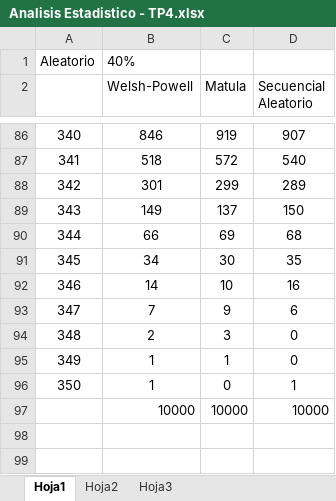
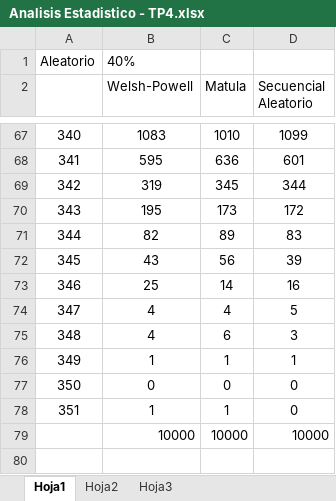
Before and after one commit to EzequielCorno/TP4-ColoreoDeGrafos, an Excel workbook: Analisis Estadistico/Analisis Estadistico - TP4.xlsx, sheet Hoja1, drawn as a sheet; only a part is shown, gaps mark what is left out; the shorter side is filled out with more unchanged rows; values as stored, in another font and other column widths than the file's, no borders; charts and pictures not drawn; addresses are those after the commit; the diff covers the shown part only; the diff names each change by its address in the sheet, - before the commit and + after, or states it on an @@ line.

```diff
--- a/Analisis Estadistico/Analisis Estadistico - TP4.xlsx (sheet Hoja1)
+++ b/Analisis Estadistico/Analisis Estadistico - TP4.xlsx (sheet Hoja1)
-B67 (Welsh-Powell): 846
+B67 (Welsh-Powell): 1083
-C67 (Matula): 919
+C67 (Matula): 1010
-D67 (Secuencial Aleatorio): 907
+D67 (Secuencial Aleatorio): 1099
-B68 (Welsh-Powell): 518
+B68 (Welsh-Powell): 595
-C68 (Matula): 572
+C68 (Matula): 636
-D68 (Secuencial Aleatorio): 540
+D68 (Secuencial Aleatorio): 601
-B69 (Welsh-Powell): 301
+B69 (Welsh-Powell): 319
-C69 (Matula): 299
+C69 (Matula): 345
-D69 (Secuencial Aleatorio): 289
+D69 (Secuencial Aleatorio): 344
-B70 (Welsh-Powell): 149
+B70 (Welsh-Powell): 195
-C70 (Matula): 137
+C70 (Matula): 173
-D70 (Secuencial Aleatorio): 150
+D70 (Secuencial Aleatorio): 172
-B71 (Welsh-Powell): 66
+B71 (Welsh-Powell): 82
-C71 (Matula): 69
+C71 (Matula): 89
-D71 (Secuencial Aleatorio): 68
+D71 (Secuencial Aleatorio): 83
-B72 (Welsh-Powell): 34
+B72 (Welsh-Powell): 43
-C72 (Matula): 30
+C72 (Matula): 56
-D72 (Secuencial Aleatorio): 35
+D72 (Secuencial Aleatorio): 39
-B73 (Welsh-Powell): 14
+B73 (Welsh-Powell): 25
-C73 (Matula): 10
+C73 (Matula): 14
-B74 (Welsh-Powell): 7
+B74 (Welsh-Powell): 4
-C74 (Matula): 9
+C74 (Matula): 4
-D74 (Secuencial Aleatorio): 6
+D74 (Secuencial Aleatorio): 5
-B75 (Welsh-Powell): 2
+B75 (Welsh-Powell): 4
-C75 (Matula): 3
+C75 (Matula): 6
-D75 (Secuencial Aleatorio): 0
+D75 (Secuencial Aleatorio): 3
-D76 (Secuencial Aleatorio): 0
+D76 (Secuencial Aleatorio): 1
-B77 (Welsh-Powell): 1
+B77 (Welsh-Powell): 0
-D77 (Secuencial Aleatorio): 1
+D77 (Secuencial Aleatorio): 0
+row 78: 351 | 1 | 1 | 0
```
Also changed, not shown: 19 removed rows and 189 edited cells elsewhere in this sheet, formulas that keep their value, charts or pictures, 34 other files.
